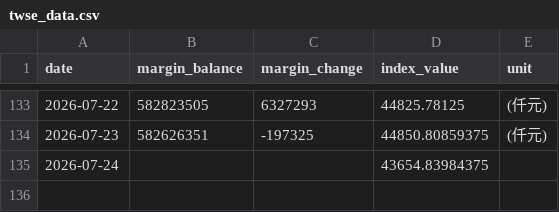
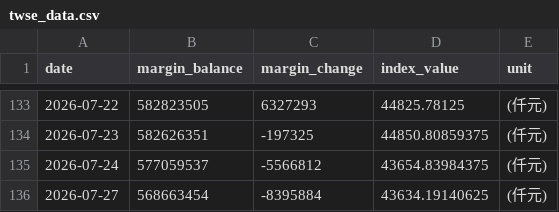
Before and after one commit to shane17258-cmyk/stock-margin-vs-index, a CSV file: twse_data.csv, drawn as a sheet; only a part is shown, gaps mark what is left out.

```diff
--- a/twse_data.csv
+++ b/twse_data.csv
@@ -134,2 +134,3 @@ date,margin_balance,margin_change,index_value,unit
 2026-07-23,582626351,-197325,44850.80859375,(仟元)
-2026-07-24,,,43654.83984375,
+2026-07-24,577059537,-5566812,43654.83984375,(仟元)
+2026-07-27,568663454,-8395884,43634.19140625,(仟元)
```
Also changed, not shown: 2 other files.
